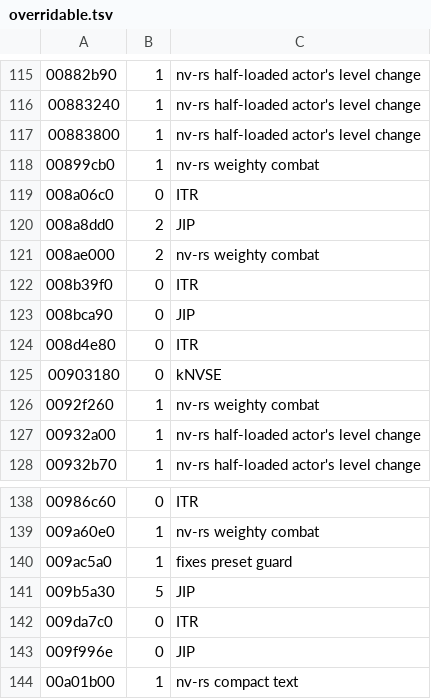
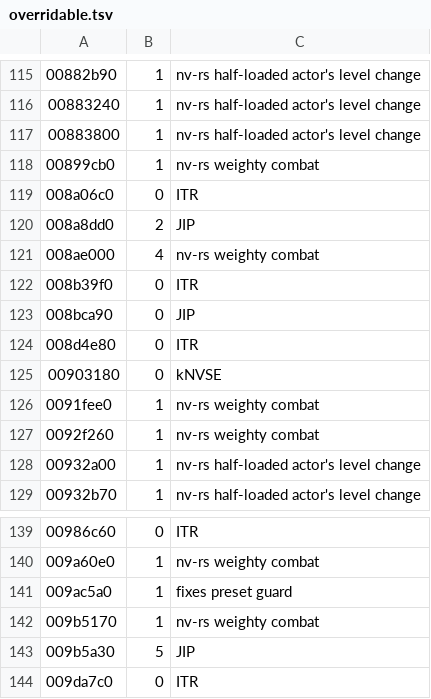
Before and after one commit to Lhomer/nv-rs, a TSV file: crates/engine-core/data/overridable.tsv, drawn as a sheet; only a part is shown, gaps mark what is left out; the shorter side is filled out with more unchanged rows.

```diff
--- a/crates/engine-core/data/overridable.tsv
+++ b/crates/engine-core/data/overridable.tsv
@@ -120,3 +120,3 @@
 008a8dd0	2	JIP
-008ae000	2	nv-rs weighty combat
+008ae000	4	nv-rs weighty combat
 008b39f0	0	ITR
@@ -125,2 +125,3 @@
 00903180	0	kNVSE
+0091fee0	1	nv-rs weighty combat
 0092f260	1	nv-rs weighty combat
@@ -140,2 +141,3 @@
 009ac5a0	1	fixes preset guard
+009b5170	1	nv-rs weighty combat
 009b5a30	5	JIP
```
Also changed, not shown: crates/host/data/game_ini.tsv, 10 other files.
